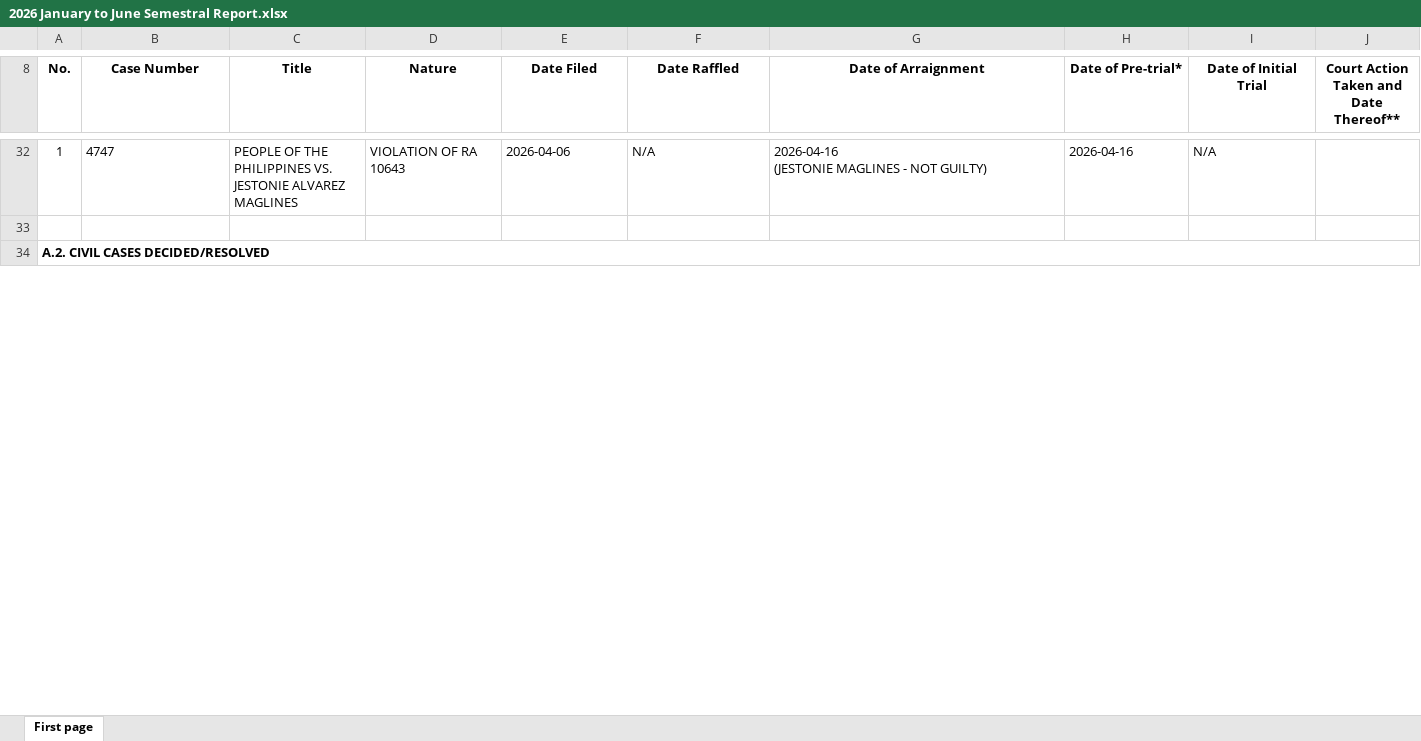
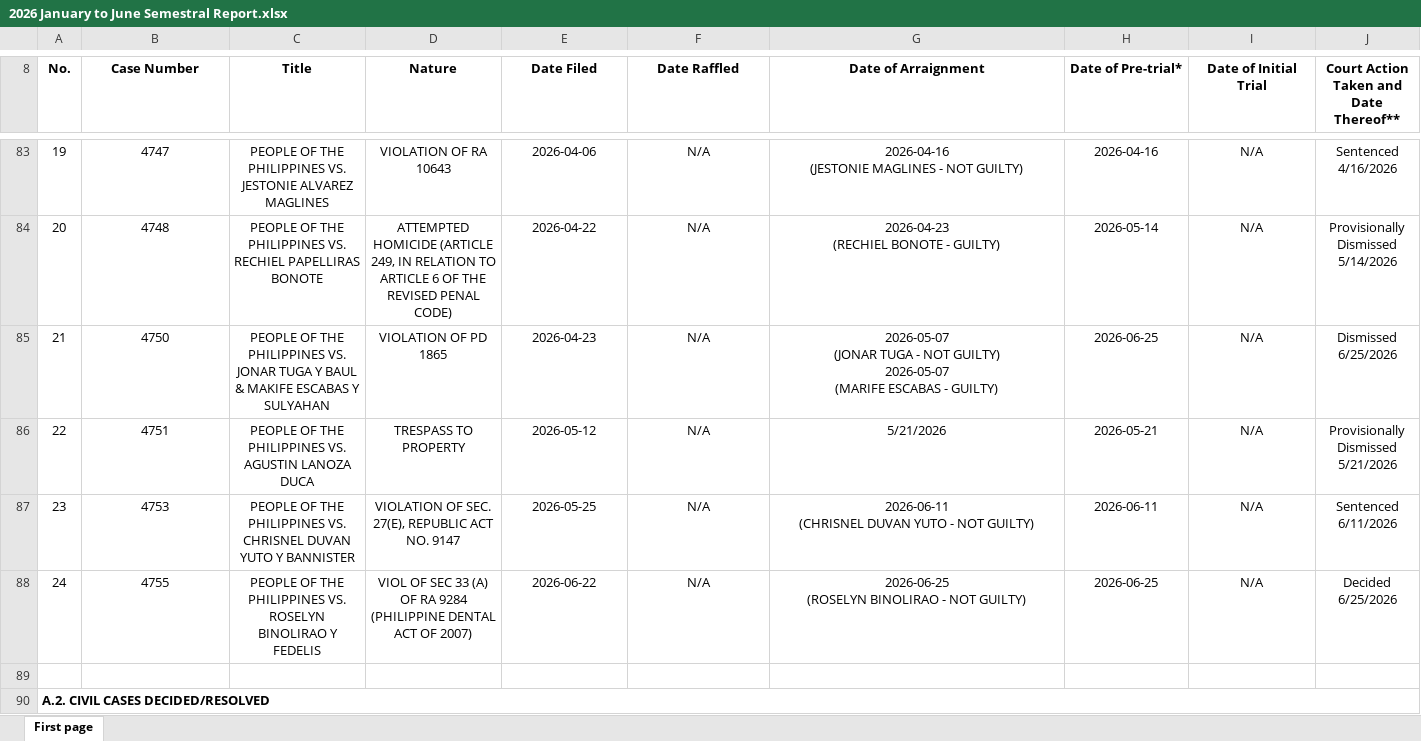
Before and after one commit to royalguard14/mtc, an Excel workbook: app/static/storage/2026 January to June Semestral Report.xlsx, sheet First page, drawn as a sheet; only a part is shown, gaps mark what is left out; values as stored, in another font and other column widths than the file's, no borders; addresses are those after the commit; rows hold the shown columns only; ↵ is a line break in a cell; the diff covers the shown part only; the diff names each change by its address in the sheet, - before the commit and + after, or states it on an @@ line.

```diff
--- a/app/static/storage/2026 January to June Semestral Report.xlsx (sheet First page)
+++ b/app/static/storage/2026 January to June Semestral Report.xlsx (sheet First page)
-A83 (No.): 1
+A83 (No.): 19
-B83:I83 alignment: left
+B83:I83 alignment: center
-J83: (empty)
+J83: Sentenced ↵ 4/16/2026
+row 84: 20 | 4748 | PEOPLE OF THE PHILIPPINES VS. RECHIEL PAPELLIRAS BONOTE | ATTEMPTED HOMICIDE (ARTICLE 249, IN RELATION TO ARTICLE 6 OF THE REVISED PENAL CODE) | 2026-04-22 | N/A | 2026-04-23 ↵ (RECHIEL BONOTE - GUILTY) | 2026-05-14 | N/A | Provisionally Dismissed ↵ 5/14/2026
+row 85: 21 | 4750 | PEOPLE OF THE PHILIPPINES VS. JONAR TUGA Y BAUL & MAKIFE ESCABAS Y SULYAHAN | VIOLATION OF PD 1865 | 2026-04-23 | N/A | 2026-05-07 ↵ (JONAR TUGA - NOT GUILTY) ↵ 2026-05-07 ↵ (MARIFE ESCABAS - GUILTY) | 2026-06-25 | N/A | Dismissed ↵ 6/25/2026
+row 86: 22 | 4751 | PEOPLE OF THE PHILIPPINES VS. AGUSTIN LANOZA DUCA | TRESPASS TO PROPERTY | 2026-05-12 | N/A | 5/21/2026 | 2026-05-21 | N/A | Provisionally Dismissed ↵ 5/21/2026
+row 87: 23 | 4753 | PEOPLE OF THE PHILIPPINES VS. CHRISNEL DUVAN YUTO Y BANNISTER | VIOLATION OF SEC. 27(E), REPUBLIC ACT NO. 9147 | 2026-05-25 | N/A | 2026-06-11 ↵ (CHRISNEL DUVAN YUTO - NOT GUILTY) | 2026-06-11 | N/A | Sentenced ↵ 6/11/2026
+row 88: 24 | 4755 | PEOPLE OF THE PHILIPPINES VS. ROSELYN BINOLIRAO Y FEDELIS | VIOL OF SEC 33 (A) OF RA 9284 (PHILIPPINE DENTAL ACT OF 2007) | 2026-06-22 | N/A | 2026-06-25 ↵ (ROSELYN BINOLIRAO - NOT GUILTY) | 2026-06-25 | N/A | Decided ↵ 6/25/2026
```
Also changed, not shown: 67 added rows, 3 removed rows, 29 edited cells, cell formats and merged cells elsewhere in this sheet, app/static/storage/MRC Preparation 2026.xlsx, 3 other files.
